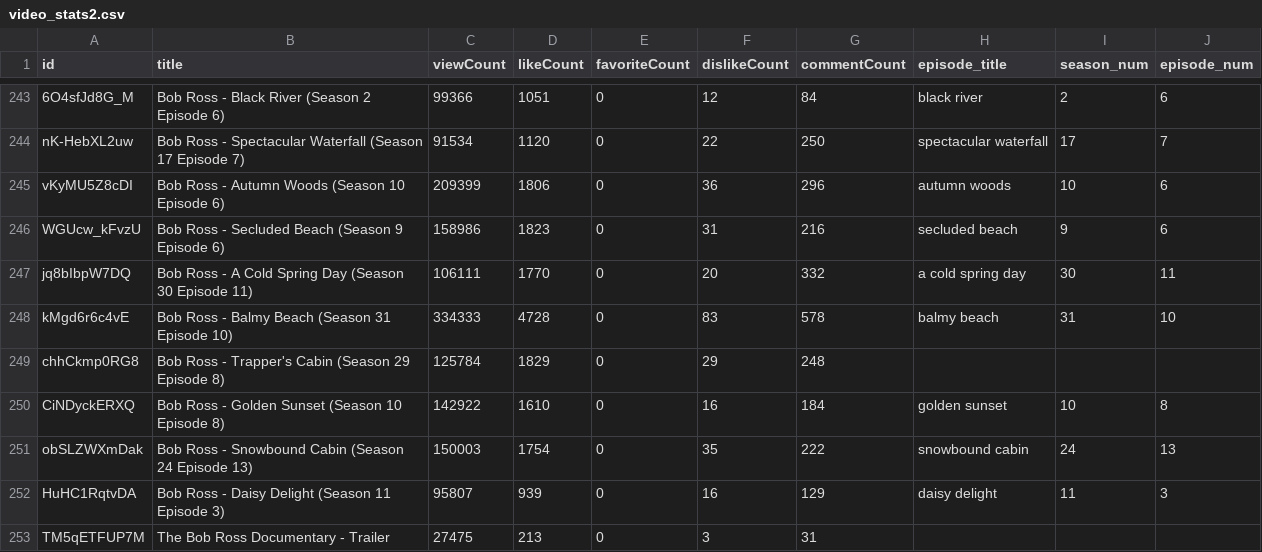
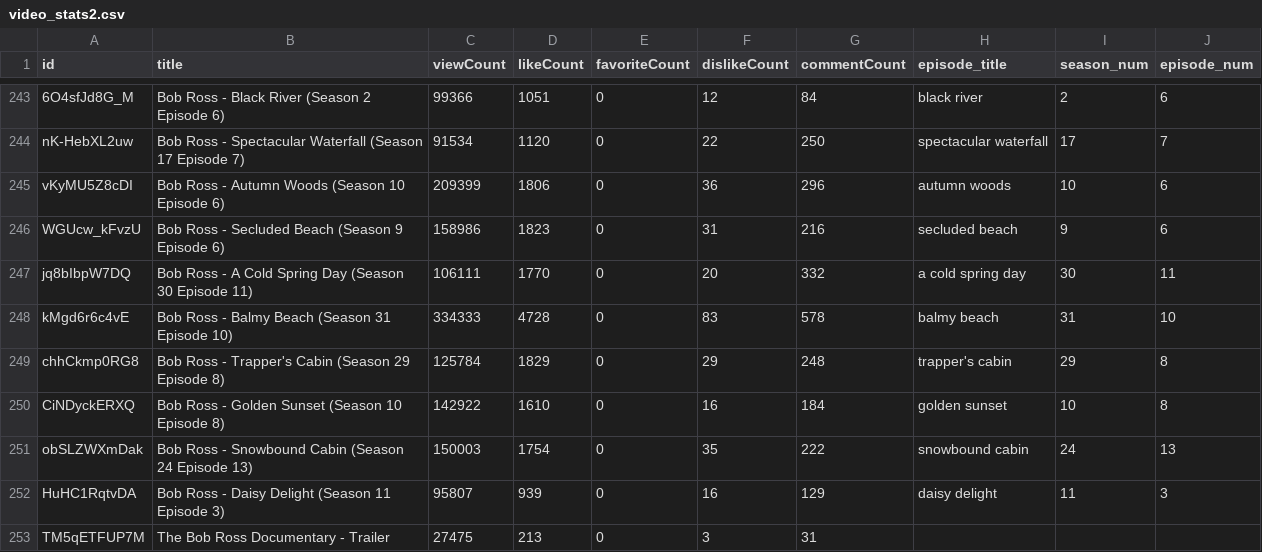
Before and after one commit to mskaerthomason/Springboard-Capstone_Bob-Ross, a CSV file: data/video_stats2.csv, drawn as a sheet; only a part is shown, gaps mark what is left out; the diff covers the shown part only.

```diff
--- a/data/video_stats2.csv
+++ b/data/video_stats2.csv
@@ -248,3 +248,3 @@ jq8bIbpW7DQ,Bob Ross - A Cold Spring Day (Season 30 Episode 11),106111,1770,0,20
 kMgd6r6c4vE,Bob Ross - Balmy Beach (Season 31 Episode 10),334333,4728,0,83,578,balmy beach,31,10
-chhCkmp0RG8,Bob Ross - Trapper's Cabin (Season 29 Episode 8),125784,1829,0,29,248,,,
+chhCkmp0RG8,Bob Ross - Trapper's Cabin (Season 29 Episode 8),125784,1829,0,29,248,trapper's cabin,29,8
 CiNDyckERXQ,Bob Ross - Golden Sunset (Season 10 Episode 8),142922,1610,0,16,184,golden sunset,10,8
```
Also changed, not shown: 60 edited cells elsewhere in this file, 3 other files.
